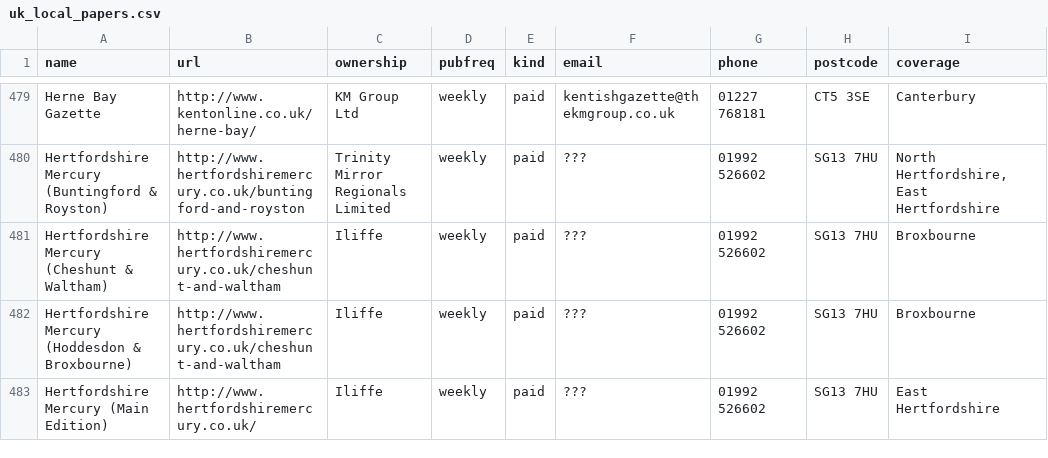
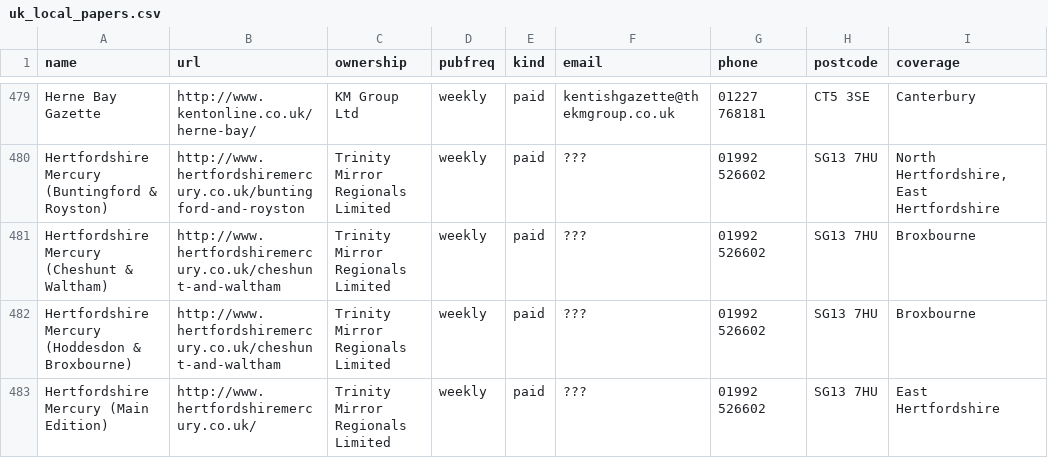
Before and after one commit to bcampbell/newslist, a CSV file: uk_local_papers.csv, drawn as a sheet; only a part is shown, gaps mark what is left out; the diff covers the shown part only.

Commit message:
Iliffe titles now owned by Trinity Mirror

```diff
--- a/uk_local_papers.csv
+++ b/uk_local_papers.csv
@@ -480,4 +480,4 @@ Herne Bay Gazette,http://www.kentonline.co.uk/herne-bay/,KM Group Ltd,weekly,pai
 Hertfordshire Mercury (Buntingford & Royston),http://www.hertfordshiremercury.co.uk/buntingford-and-royston,Trinity Mirror Regionals Limited,weekly,paid,???,01992 526602,SG13 7HU,"North Hertfordshire,East Hertfordshire"
-Hertfordshire Mercury (Cheshunt & Waltham),http://www.hertfordshiremercury.co.uk/cheshunt-and-waltham,Iliffe,weekly,paid,???,01992 526602,SG13 7HU,Broxbourne
-Hertfordshire Mercury (Hoddesdon & Broxbourne),http://www.hertfordshiremercury.co.uk/cheshunt-and-waltham,Iliffe,weekly,paid,???,01992 526602,SG13 7HU,Broxbourne
-Hertfordshire Mercury (Main Edition),http://www.hertfordshiremercury.co.uk/,Iliffe,weekly,paid,???,01992 526602,SG13 7HU,East Hertfordshire
+Hertfordshire Mercury (Cheshunt & Waltham),http://www.hertfordshiremercury.co.uk/cheshunt-and-waltham,Trinity Mirror Regionals Limited,weekly,paid,???,01992 526602,SG13 7HU,Broxbourne
+Hertfordshire Mercury (Hoddesdon & Broxbourne),http://www.hertfordshiremercury.co.uk/cheshunt-and-waltham,Trinity Mirror Regionals Limited,weekly,paid,???,01992 526602,SG13 7HU,Broxbourne
+Hertfordshire Mercury (Main Edition),http://www.hertfordshiremercury.co.uk/,Trinity Mirror Regionals Limited,weekly,paid,???,01992 526602,SG13 7HU,East Hertfordshire
```
Also changed, not shown: 10 edited cells elsewhere in this file.
